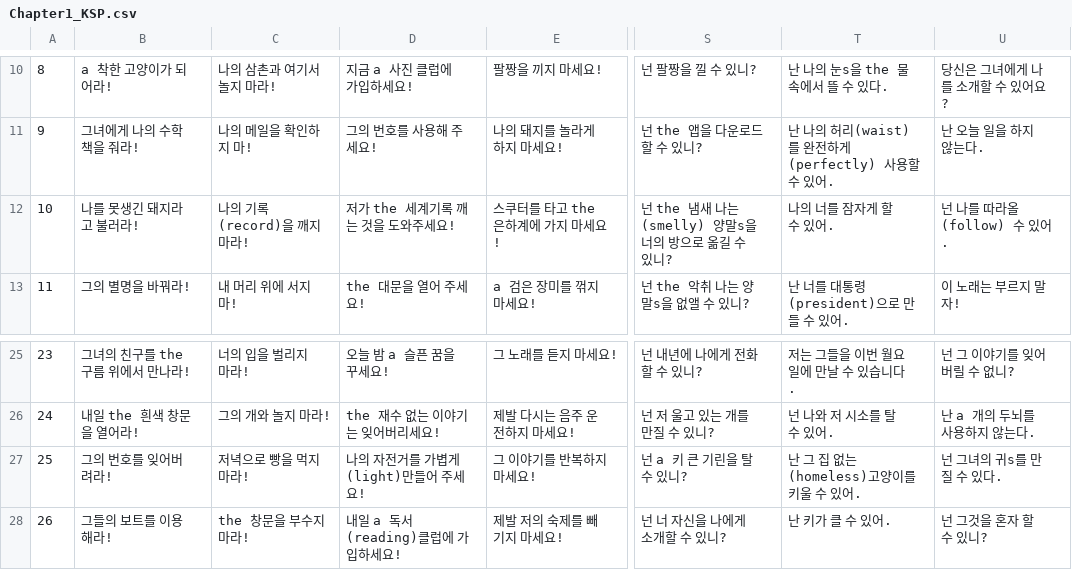
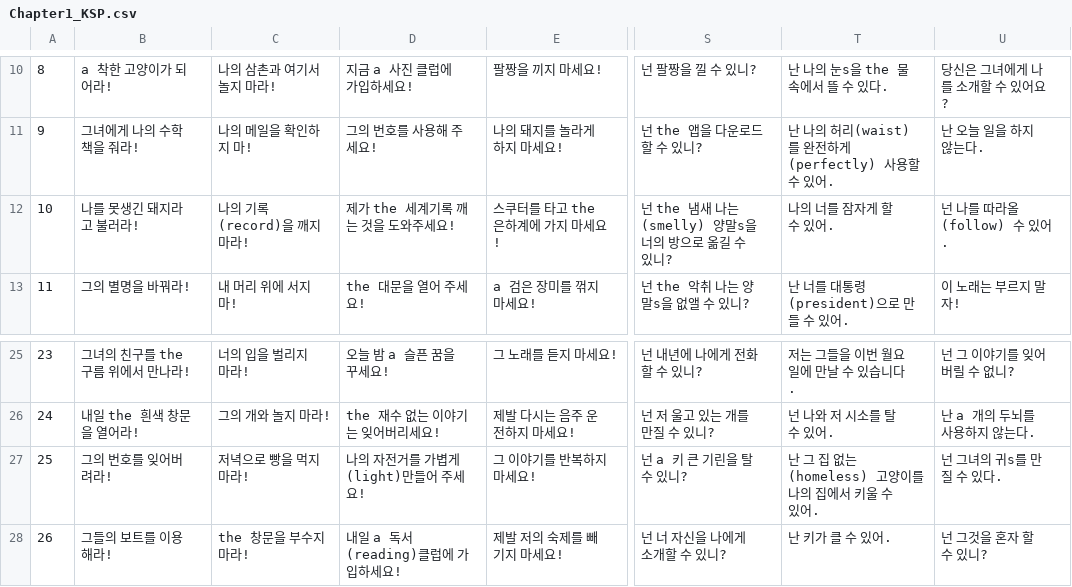
Before and after one commit to ReYoungSung/English_Game, a CSV file: Assets/Resources/Chapter1_KSP.csv, drawn as a sheet; only a part is shown, gaps mark what is left out; the diff names each change by its address in the sheet, - before the commit and + after, or states it on an @@ line.

```diff
--- a/Assets/Resources/Chapter1_KSP.csv
+++ b/Assets/Resources/Chapter1_KSP.csv
-D12: 저가 the 세계기록 깨는 것을 도와주세요!
+D12: 제가 the 세계기록 깨는 것을 도와주세요!
-T27: 난 그 집 없는(homeless)고양이를 키울 수 있어.
+T27: 난 그 집 없는(homeless) 고양이를 나의 집에서 키울 수 있어.
```
Also changed, not shown: Assets/Resources/Chapter11_ESP.csv, Assets/Resources/Chapter12_ESP.csv, 15 other files.
